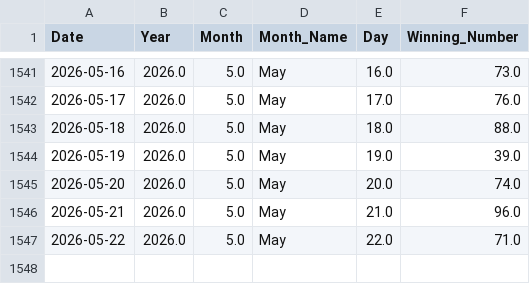
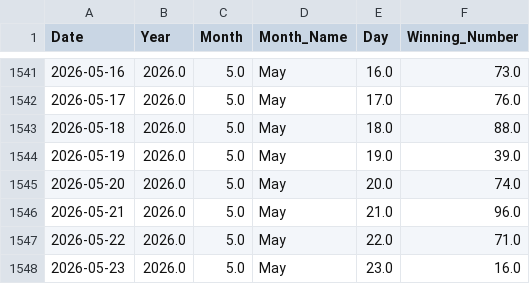
Before and after one commit to kushagramakin/satta-ml-engine, a CSV file: satta_disawar_historical_data.csv, drawn as a sheet; only a part is shown, gaps mark what is left out; the diff names each change by its address in the sheet, - before the commit and + after, or states it on an @@ line.

```diff
--- a/satta_disawar_historical_data.csv
+++ b/satta_disawar_historical_data.csv
+row 1548: 2026-05-23 | 2026.0 | 5.0 | May | 23.0 | 16.0
```
